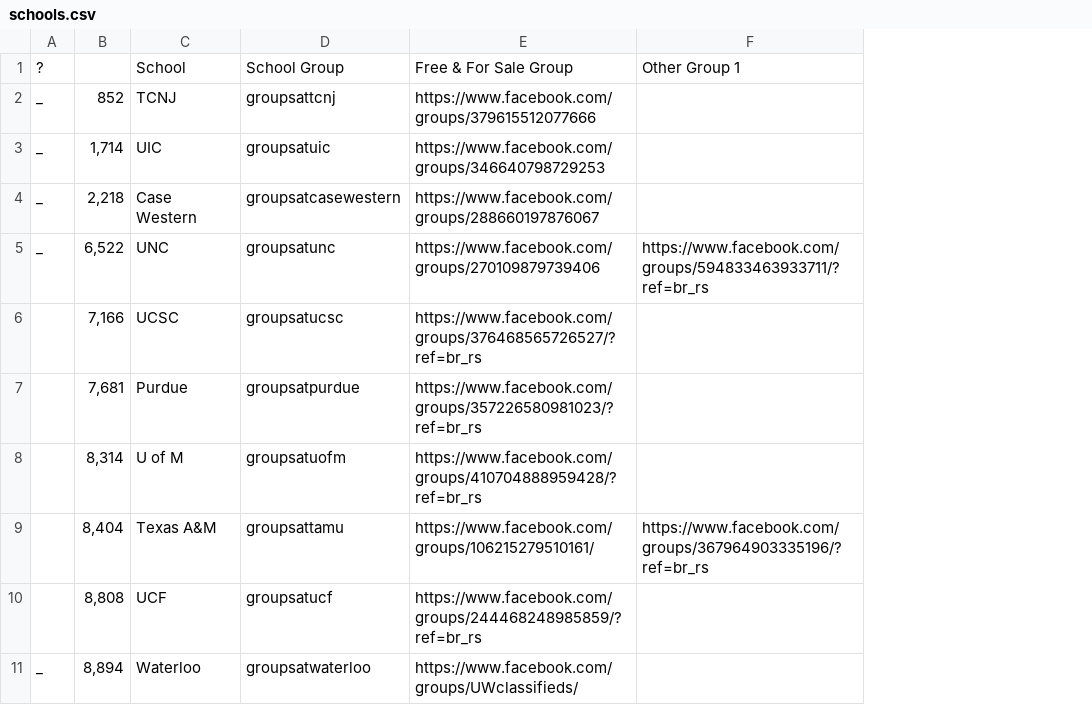
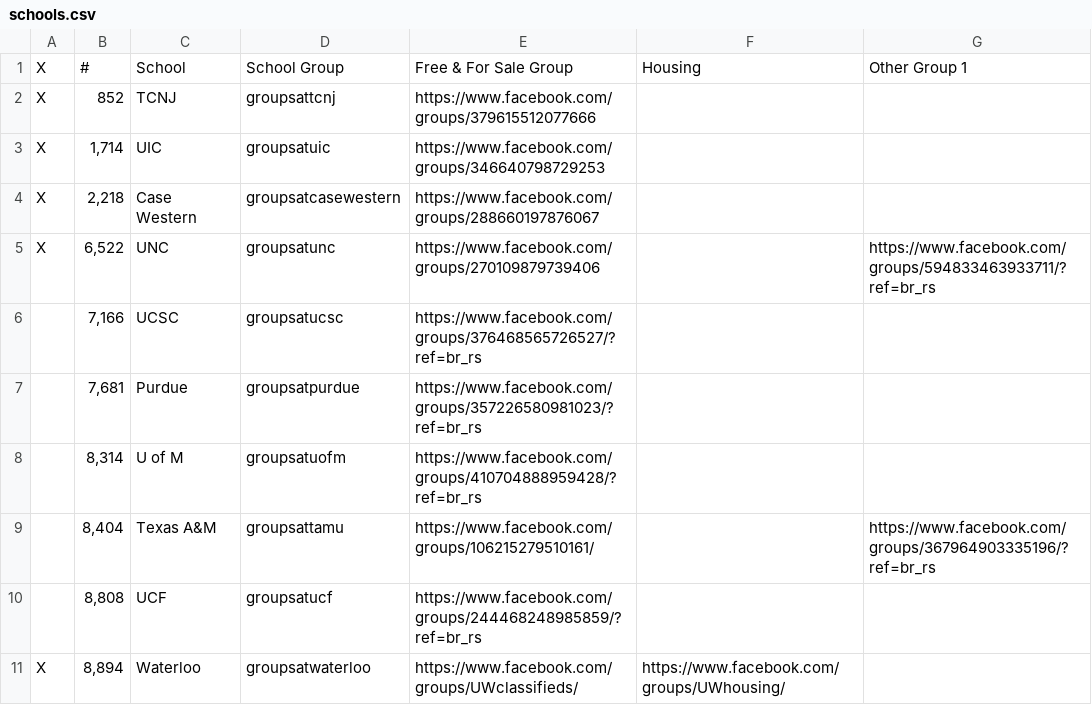
Before and after one commit to AlJohri/nucraigslist, a CSV file: schools.csv, drawn as a sheet; only a part is shown; removed rows and columns are numbered as before the commit, all else as after; the diff names each change by its address in the sheet, - before the commit and + after, or states it on an @@ line.

```diff
--- a/schools.csv
+++ b/schools.csv
-column A, rows 1-11: ? | _ | _ | _ | _ |  |  |  |  |  | _
+column A, rows 1-11: X | X | X | X | X |  |  |  |  |  | X
+column F, rows 1-11: Housing |  |  |  |  |  |  |  |  |  | https://www.facebook.com/groups/UWhousing/
-B1: (empty)
+B1: #
```
Also changed, not shown: groups.csv, 31 other files.
